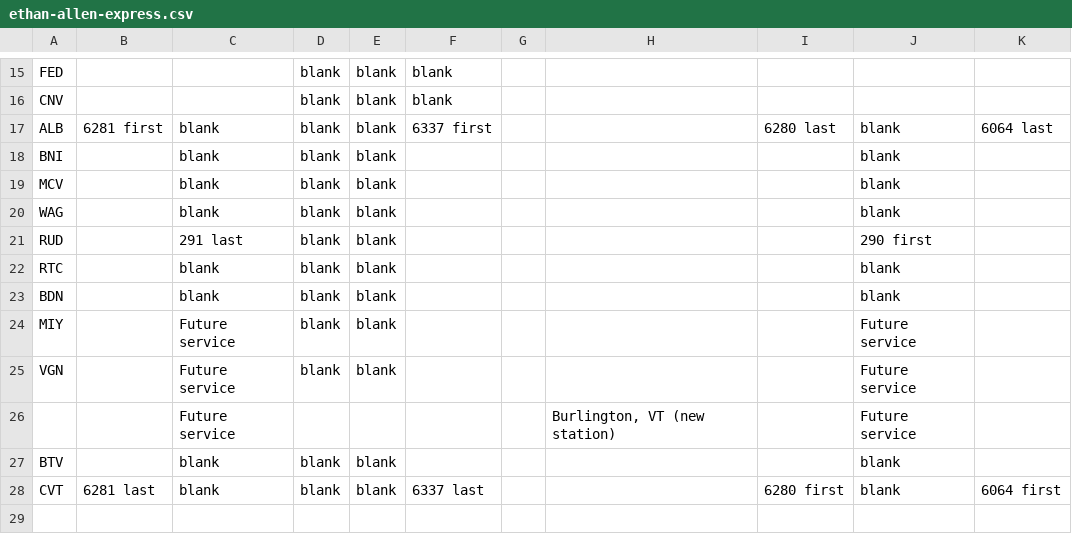
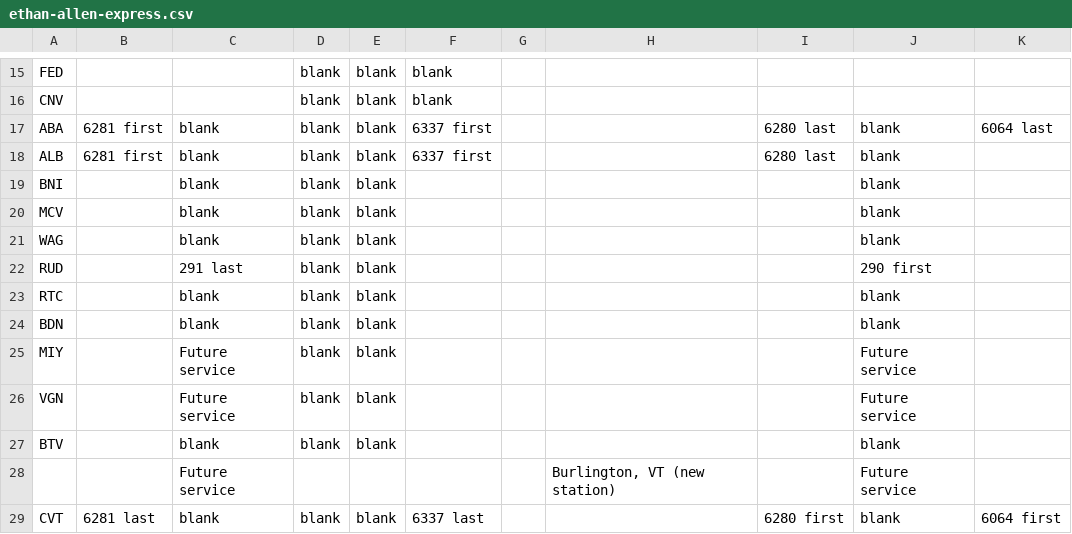
Before and after one commit to neroden/timetable_kit, a CSV file: timetable_kit/specs/ethan-allen-express.csv, drawn as a sheet; only a part is shown, gaps mark what is left out.

Commit message:
Start adapting JSON files to adaptable symbol key. Minor improvements to Capitol Limited and Ethan Allen Express CSV. Upstate NY to Vermont Services becomes Upstate NY to Western Vermont Services.

```diff
--- a/timetable_kit/specs/ethan-allen-express.csv
+++ b/timetable_kit/specs/ethan-allen-express.csv
@@ -16,3 +16,4 @@ FED,,,blank,blank,blank,,,,,
 CNV,,,blank,blank,blank,,,,,
-ALB,6281 first,blank,blank,blank,6337 first,,,6280 last,blank,6064 last
+ABA,6281 first,blank,blank,blank,6337 first,,,6280 last,blank,6064 last
+ALB,6281 first,blank,blank,blank,6337 first,,,6280 last,blank,
 BNI,,blank,blank,blank,,,,,blank,
@@ -25,4 +26,4 @@ MIY,,Future service,blank,blank,,,,,Future service,
 VGN,,Future service,blank,blank,,,,,Future service,
+BTV,,blank,blank,blank,,,,,blank,
 ,,Future service,,,,,"Burlington, VT (new station)",,Future service,
-BTV,,blank,blank,blank,,,,,blank,
 CVT,6281 last,blank,blank,blank,6337 last,,,6280 first,blank,6064 first
```
Also changed, not shown: 14 other files.
